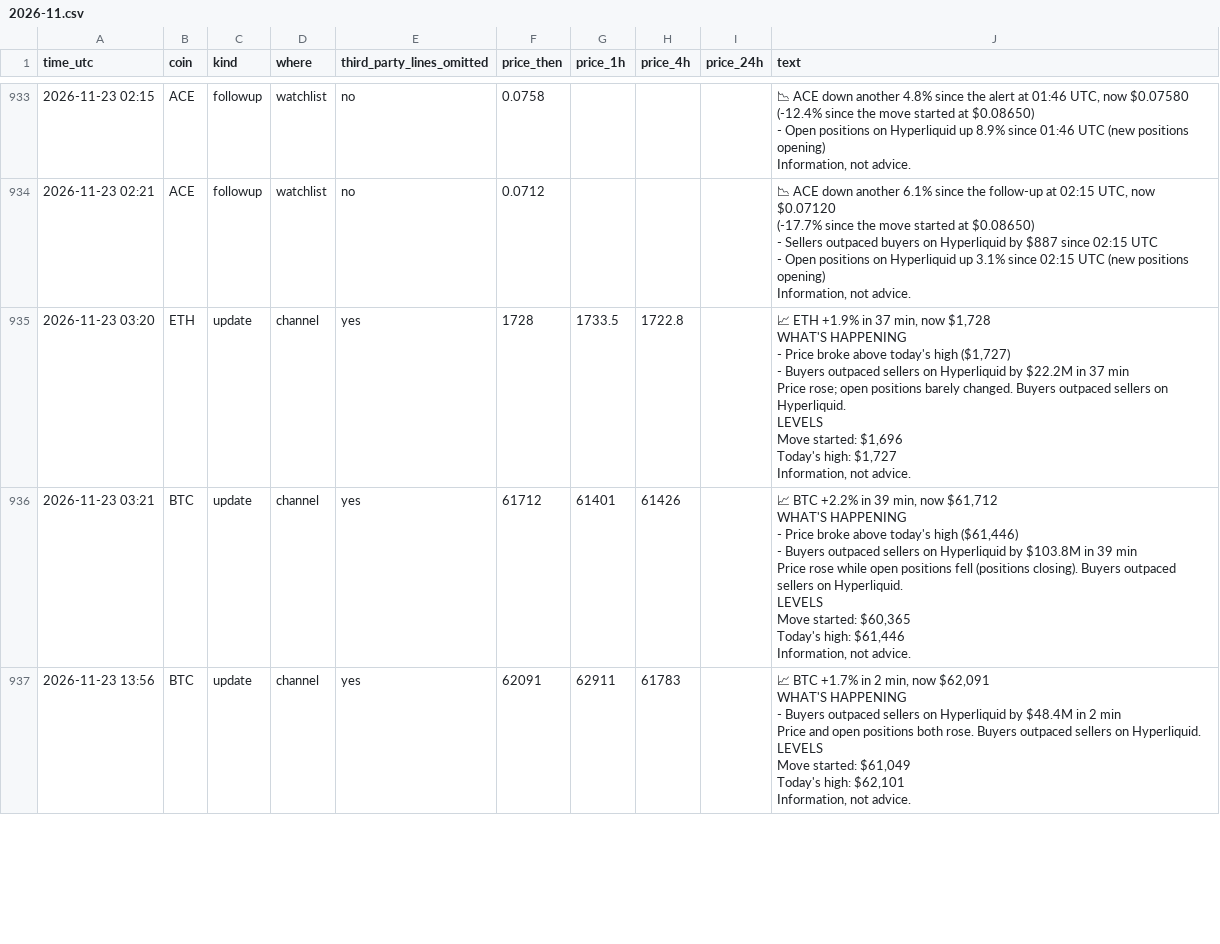
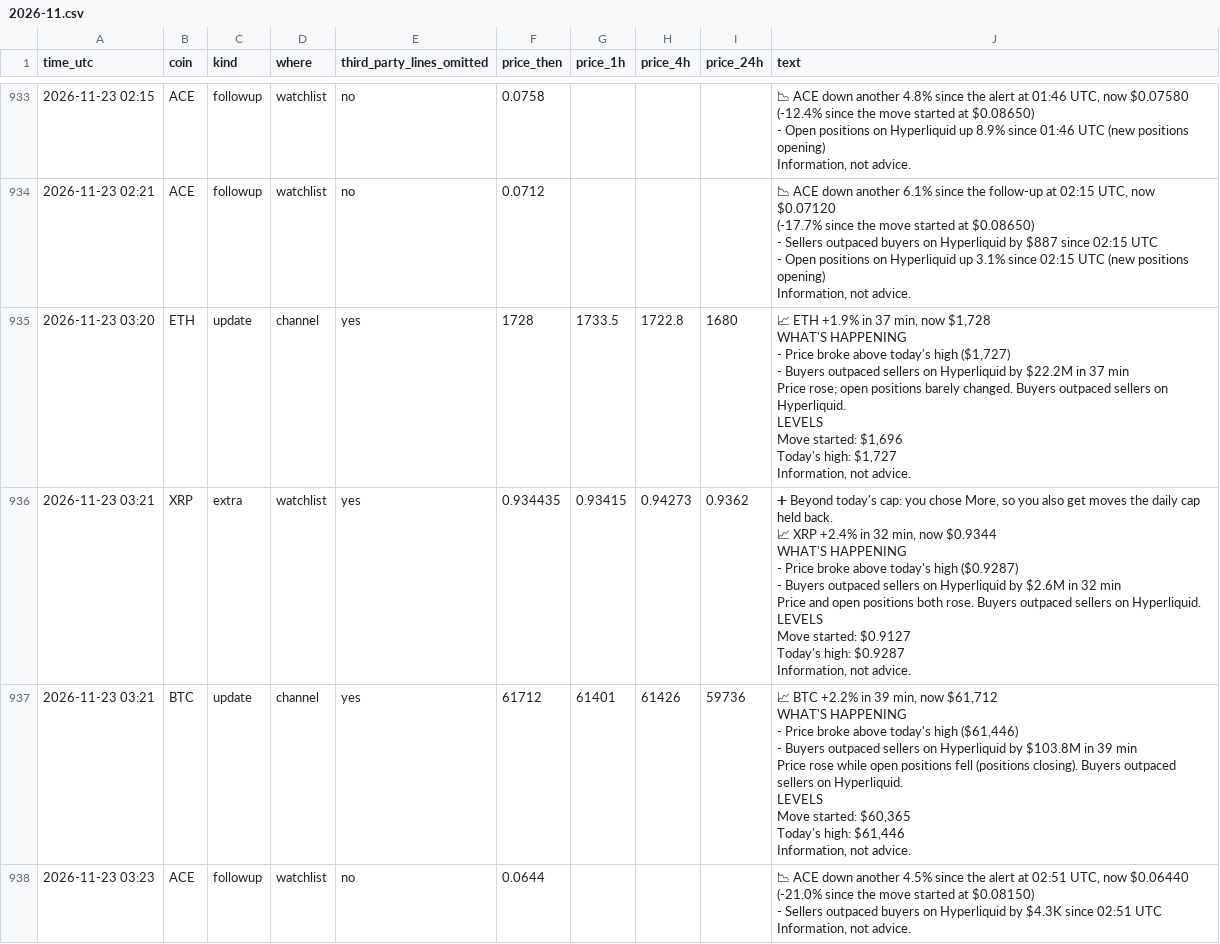
Before and after one commit to dev0xeb/tell-record, a CSV file: 2026-11.csv, drawn as a sheet; only a part is shown, gaps mark what is left out; the shorter side is filled out with more unchanged rows; the diff covers the shown part only.

Commit message:
Track record 2026-11-24T03:45 UTC

```diff
--- a/2026-11.csv
+++ b/2026-11.csv
@@ -9574,25 +9574,45 @@ Information, not advice."
 Information, not advice."
-"2026-11-23 03:20","ETH","update","channel","yes","1728","1733.5","1722.8",,"📈 ETH +1.9% in 37 min, now $1,728
-
-WHAT'S HAPPENING
-- Price broke above today's high ($1,727)
-- Buyers outpaced sellers on Hyperliquid by $22.2M in 37 min
-Price rose; open positions barely changed. Buyers outpaced sellers on Hyperliquid.
-
-LEVELS
-Move started: $1,696
-Today's high: $1,727
-
-Information, not advice."
-"2026-11-23 03:21","BTC","update","channel","yes","61712","61401","61426",,"📈 BTC +2.2% in 39 min, now $61,712
-
-WHAT'S HAPPENING
-- Price broke above today's high ($61,446)
-- Buyers outpaced sellers on Hyperliquid by $103.8M in 39 min
-Price rose while open positions fell (positions closing). Buyers outpaced sellers on Hyperliquid.
-
-LEVELS
-Move started: $60,365
-Today's high: $61,446
-
-Information, not advice."
+"2026-11-23 03:20","ETH","update","channel","yes","1728","1733.5","1722.8","1680","📈 ETH +1.9% in 37 min, now $1,728
+
+WHAT'S HAPPENING
+- Price broke above today's high ($1,727)
+- Buyers outpaced sellers on Hyperliquid by $22.2M in 37 min
+Price rose; open positions barely changed. Buyers outpaced sellers on Hyperliquid.
+
+LEVELS
+Move started: $1,696
+Today's high: $1,727
+
+Information, not advice."
+"2026-11-23 03:21","XRP","extra","watchlist","yes","0.934435","0.93415","0.94273","0.9362","➕ Beyond today's cap: you chose More, so you also get moves the daily cap held back.
+
+📈 XRP +2.4% in 32 min, now $0.9344
+
+WHAT'S HAPPENING
+- Price broke above today's high ($0.9287)
+- Buyers outpaced sellers on Hyperliquid by $2.6M in 32 min
+Price and open positions both rose. Buyers outpaced sellers on Hyperliquid.
+
+LEVELS
+Move started: $0.9127
+Today's high: $0.9287
+
+Information, not advice."
+"2026-11-23 03:21","BTC","update","channel","yes","61712","61401","61426","59736","📈 BTC +2.2% in 39 min, now $61,712
+
+WHAT'S HAPPENING
+- Price broke above today's high ($61,446)
+- Buyers outpaced sellers on Hyperliquid by $103.8M in 39 min
+Price rose while open positions fell (positions closing). Buyers outpaced sellers on Hyperliquid.
+
+LEVELS
+Move started: $60,365
+Today's high: $61,446
+
+Information, not advice."
+"2026-11-23 03:23","ACE","followup","watchlist","no","0.0644",,,,"📉 ACE down another 4.5% since the alert at 02:51 UTC, now $0.06440
+(-21.0% since the move started at $0.08150)
+
+- Sellers outpaced buyers on Hyperliquid by $4.3K since 02:51 UTC
+
+Information, not advice."
```
Also changed, not shown: 4 added rows elsewhere in this file.
